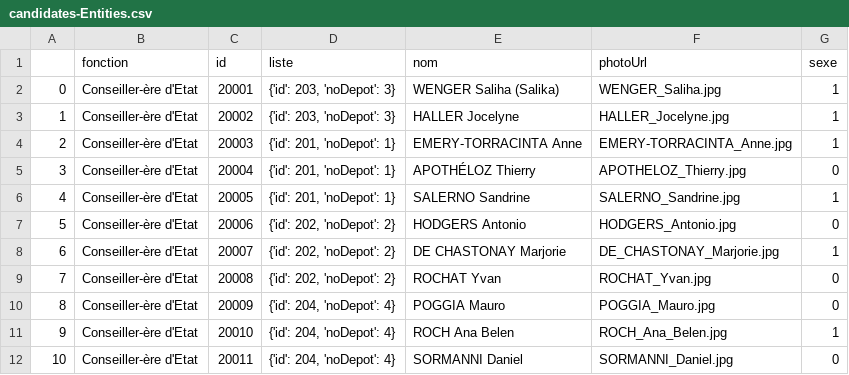
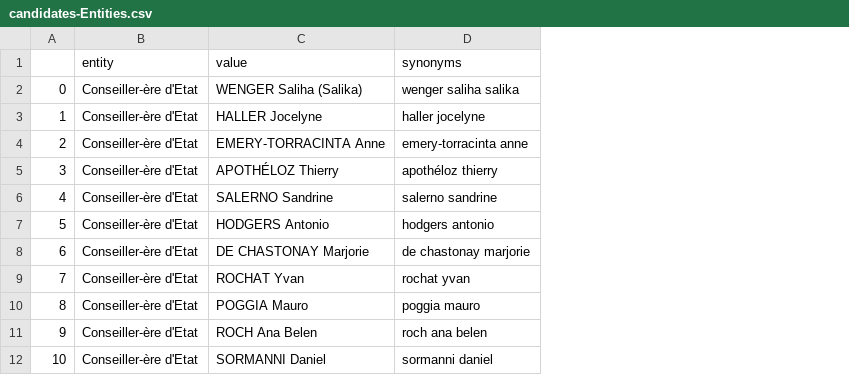
Before and after one commit to Zabamund/chatbotGE, a CSV file: DATA_format_JSON/python_stuff/candidates-Entities.csv, drawn as a sheet; only a part is shown; removed rows and columns are numbered as before the commit, all else as after; the diff names each change by its address in the sheet, - before the commit and + after, or states it on an @@ line.

Commit message:
data wrangling

```diff
--- a/DATA_format_JSON/python_stuff/candidates-Entities.csv
+++ b/DATA_format_JSON/python_stuff/candidates-Entities.csv
-column C, rows 2-12: 20001 | 20002 | 20003 | 20004 | 20005 | 20006 | 20007 | 20008 | 20009 | 20010 | 20011
-column D, rows 2-12: {'id': 203, 'noDepot': 3} | {'id': 203, 'noDepot': 3} | {'id': 201, 'noDepot': 1} | {'id': 201, 'noDepot': 1} | {'id': 201, 'noDepot': 1} | {'id': 202, 'noDepot': 2} | {'id': 202, 'noDepot': 2} | {'id': 202, 'noDepot': 2} | {'id': 204, 'noDepot': 4} | {'id': 204, 'noDepot': 4} | {'id': 204, 'noDepot': 4}
-column F, rows 2-12: WENGER_Saliha.jpg | HALLER_Jocelyne.jpg | EMERY-TORRACINTA_Anne.jpg | APOTHELOZ_Thierry.jpg | SALERNO_Sandrine.jpg | HODGERS_Antonio.jpg | DE_CHASTONAY_Marjorie.jpg | ROCHAT_Yvan.jpg | POGGIA_Mauro.jpg | ROCH_Ana_Belen.jpg | SORMANNI_Daniel.jpg
-column G, rows 2-12: 1 | 1 | 1 | 0 | 1 | 0 | 1 | 0 | 0 | 1 | 0
+column D, rows 2-12: wenger saliha salika | haller jocelyne | emery-torracinta anne | apothéloz thierry | salerno sandrine | hodgers antonio | de chastonay marjorie | rochat yvan | poggia mauro | roch ana belen | sormanni daniel
-row 1:  | fonction | id | liste | nom | photoUrl | sexe
+row 1:  | entity | value | synonyms
```
Also changed, not shown: 1 other file.
